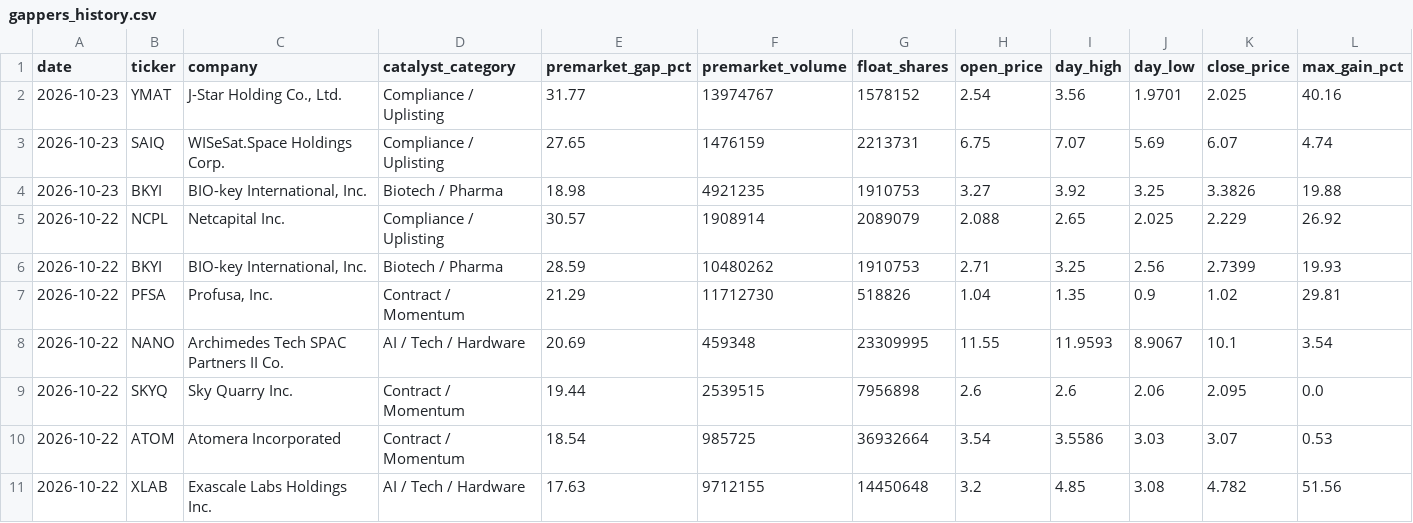
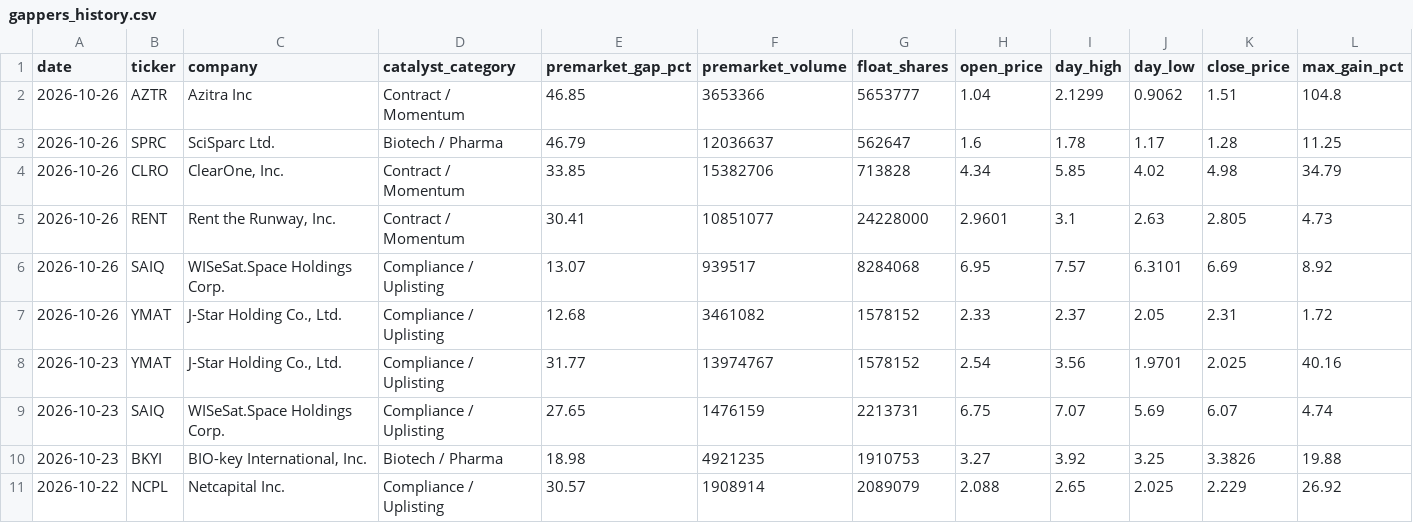
Before and after one commit to crazynutp/Trial1, a CSV file: data/gappers_history.csv, drawn as a sheet; only a part is shown; the shorter side is filled out with more unchanged rows; rows hold the shown columns only; the diff names each change by its address in the sheet, - before the commit and + after, or states it on an @@ line.

```diff
--- a/data/gappers_history.csv
+++ b/data/gappers_history.csv
+row 2: 2026-10-26 | AZTR | Azitra Inc | Contract / Momentum | 46.85 | 3653366 | 5653777 | 1.04 | 2.1299 | 0.9062 | 1.51 | 104.8
+row 3: 2026-10-26 | SPRC | SciSparc Ltd. | Biotech / Pharma | 46.79 | 12036637 | 562647 | 1.6 | 1.78 | 1.17 | 1.28 | 11.25
+row 4: 2026-10-26 | CLRO | ClearOne, Inc. | Contract / Momentum | 33.85 | 15382706 | 713828 | 4.34 | 5.85 | 4.02 | 4.98 | 34.79
+row 5: 2026-10-26 | RENT | Rent the Runway, Inc. | Contract / Momentum | 30.41 | 10851077 | 24228000 | 2.9601 | 3.1 | 2.63 | 2.805 | 4.73
+row 6: 2026-10-26 | SAIQ | WISeSat.Space Holdings Corp. | Compliance / Uplisting | 13.07 | 939517 | 8284068 | 6.95 | 7.57 | 6.3101 | 6.69 | 8.92
+row 7: 2026-10-26 | YMAT | J-Star Holding Co., Ltd. | Compliance / Uplisting | 12.68 | 3461082 | 1578152 | 2.33 | 2.37 | 2.05 | 2.31 | 1.72
```
Also changed, not shown: 2 other files.
